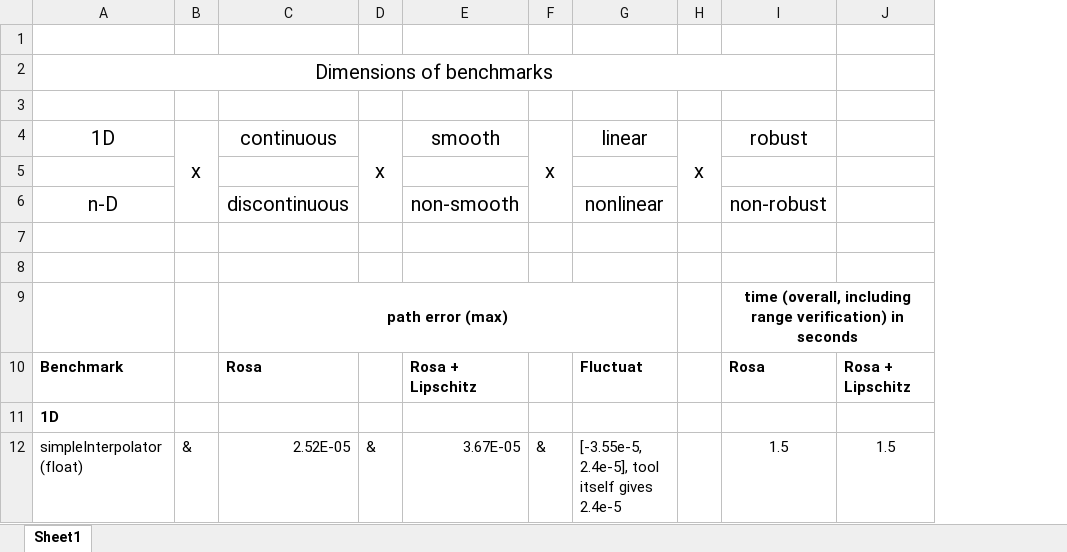
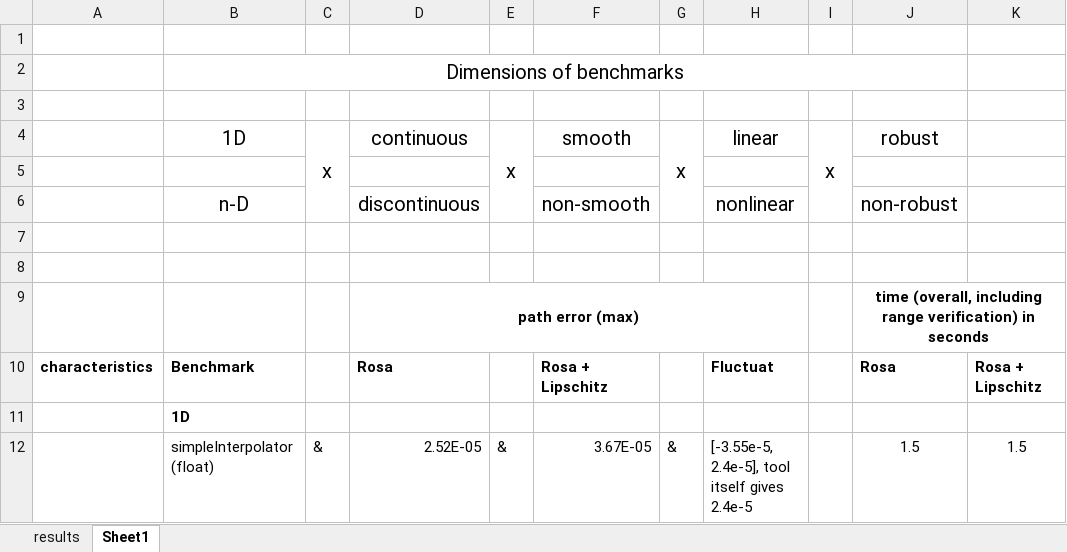
Before and after one commit to omarzd/rosa, an Excel workbook: graphs/path_errors.xlsx, sheet Sheet1, drawn as a sheet; only a part is shown; values as stored, in another font and other column widths than the file's, no borders; the diff names each change by its address in the sheet, - before the commit and + after, or states it on an @@ line.

```diff
--- a/graphs/path_errors.xlsx (sheet Sheet1)
+++ b/graphs/path_errors.xlsx (sheet Sheet1)
+sheet tab: results
+column A, row 10: characteristics
```
Also changed, not shown: graphs/loop_error_graphs.xlsx, 1 other file.
